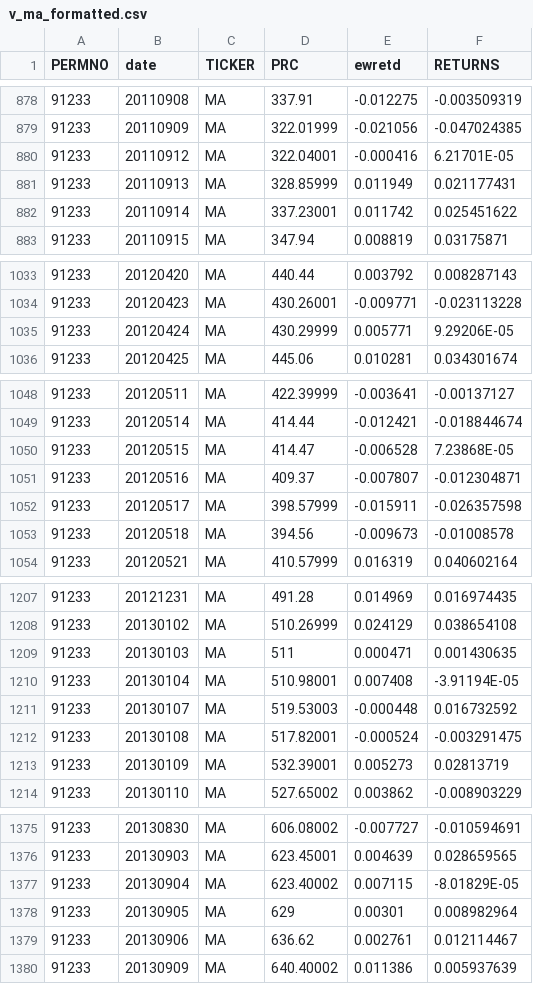
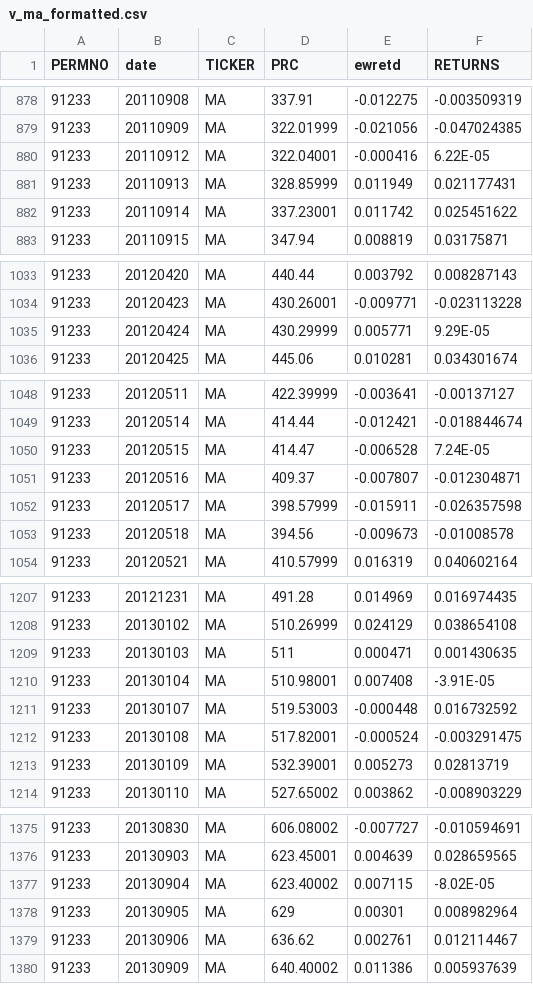
Before and after one commit to susain-ko/KSEAProject, a CSV file: v_ma_formatted.csv, drawn as a sheet; only a part is shown, gaps mark what is left out; the diff covers the shown part only.

```diff
--- a/v_ma_formatted.csv
+++ b/v_ma_formatted.csv
@@ -879,3 +879,3 @@ PERMNO,date,TICKER,PRC,ewretd,RETURNS
 91233,20110909,MA,322.01999,-0.021056,-0.047024385
-91233,20110912,MA,322.04001,-0.000416,6.21701E-05
+91233,20110912,MA,322.04001,-0.000416,6.22E-05
 91233,20110913,MA,328.85999,0.011949,0.021177431
@@ -1034,3 +1034,3 @@ PERMNO,date,TICKER,PRC,ewretd,RETURNS
 91233,20120423,MA,430.26001,-0.009771,-0.023113228
-91233,20120424,MA,430.29999,0.005771,9.29206E-05
+91233,20120424,MA,430.29999,0.005771,9.29E-05
 91233,20120425,MA,445.06,0.010281,0.034301674
@@ -1049,3 +1049,3 @@ PERMNO,date,TICKER,PRC,ewretd,RETURNS
 91233,20120514,MA,414.44,-0.012421,-0.018844674
-91233,20120515,MA,414.47,-0.006528,7.23868E-05
+91233,20120515,MA,414.47,-0.006528,7.24E-05
 91233,20120516,MA,409.37,-0.007807,-0.012304871
@@ -1209,3 +1209,3 @@ PERMNO,date,TICKER,PRC,ewretd,RETURNS
 91233,20130103,MA,511,0.000471,0.001430635
-91233,20130104,MA,510.98001,0.007408,-3.91194E-05
+91233,20130104,MA,510.98001,0.007408,-3.91E-05
 91233,20130107,MA,519.53003,-0.000448,0.016732592
@@ -1376,3 +1376,3 @@ PERMNO,date,TICKER,PRC,ewretd,RETURNS
 91233,20130903,MA,623.45001,0.004639,0.028659565
-91233,20130904,MA,623.40002,0.007115,-8.01829E-05
+91233,20130904,MA,623.40002,0.007115,-8.02E-05
 91233,20130905,MA,629,0.00301,0.008982964
```
Also changed, not shown: 14 edited cells elsewhere in this file, 2 other files.
